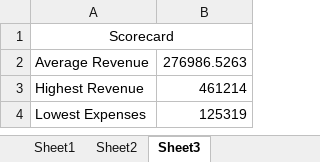
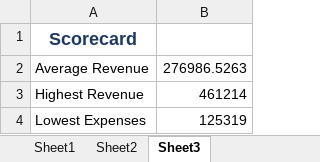
Before and after one commit to poojahirekhan/Microsoft-Excel, an Excel workbook: Exercise.xlsx, sheet Sheet3, drawn as a sheet; values as stored, in another font and other column widths than the file's, no borders; the diff names each change by its address in the sheet, - before the commit and + after, or states it on an @@ line.

Commit message:
formatting text - header rows and a title

```diff
--- a/Exercise.xlsx (sheet Sheet3)
+++ b/Exercise.xlsx (sheet Sheet3)
@@ A1 bold: off → on, text colour: black → #203864, text size: larger @@
-A1:B1 merged
```
Also changed, not shown: other sheet tabs.
